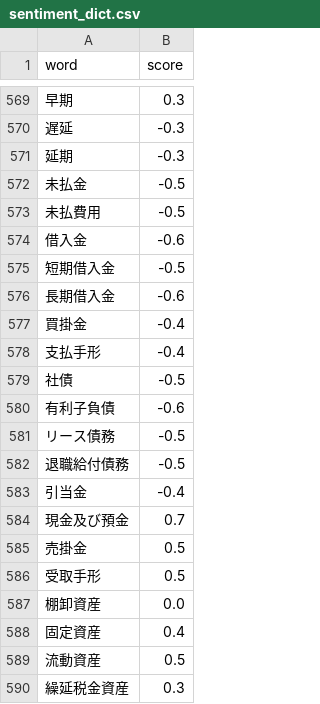
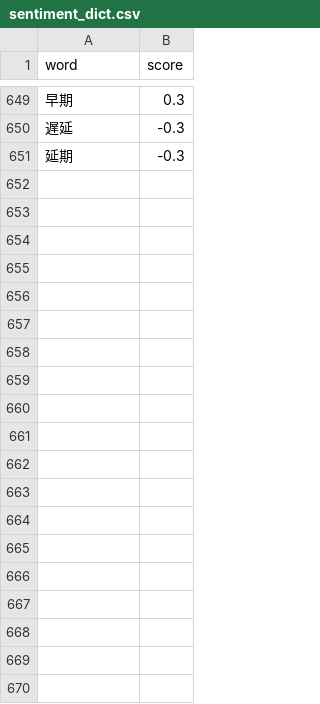
Before and after one commit to noknok06/stock-dialy, a CSV file: data/sentiment_dict.csv, drawn as a sheet; only a part is shown, gaps mark what is left out; removed rows and columns are numbered as before the commit, all else as after; the diff covers the shown part only; the diff names each change by its address in the sheet, - before the commit and + after, or states it on an @@ line.

```diff
--- a/data/sentiment_dict.csv
+++ b/data/sentiment_dict.csv
-row 572: 未払金 | -0.5
-row 573: 未払費用 | -0.5
-row 574: 借入金 | -0.6
-row 575: 短期借入金 | -0.5
-row 576: 長期借入金 | -0.6
-row 577: 買掛金 | -0.4
-row 578: 支払手形 | -0.4
-row 579: 社債 | -0.5
-row 580: 有利子負債 | -0.6
-row 581: リース債務 | -0.5
-row 582: 退職給付債務 | -0.5
-row 583: 引当金 | -0.4
-row 584: 現金及び預金 | 0.7
-row 585: 売掛金 | 0.5
-row 586: 受取手形 | 0.5
-row 587: 棚卸資産 | 0.0
-row 588: 固定資産 | 0.4
-row 589: 流動資産 | 0.5
-row 590: 繰延税金資産 | 0.3
```
Also changed, not shown: 80 added rows, 26 removed rows and 29 edited cells elsewhere in this file, 3 other files.
